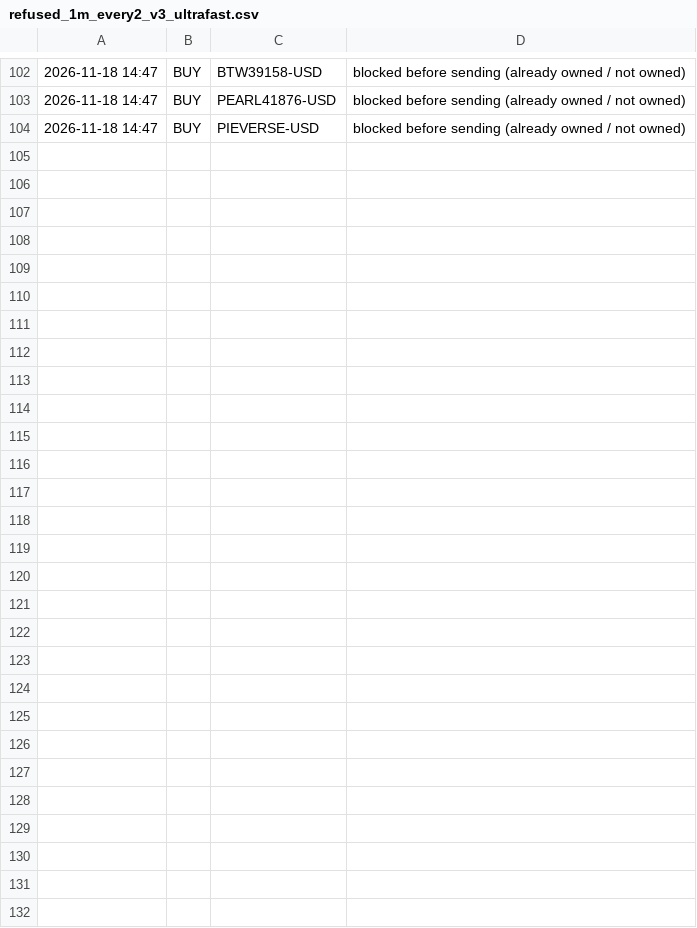
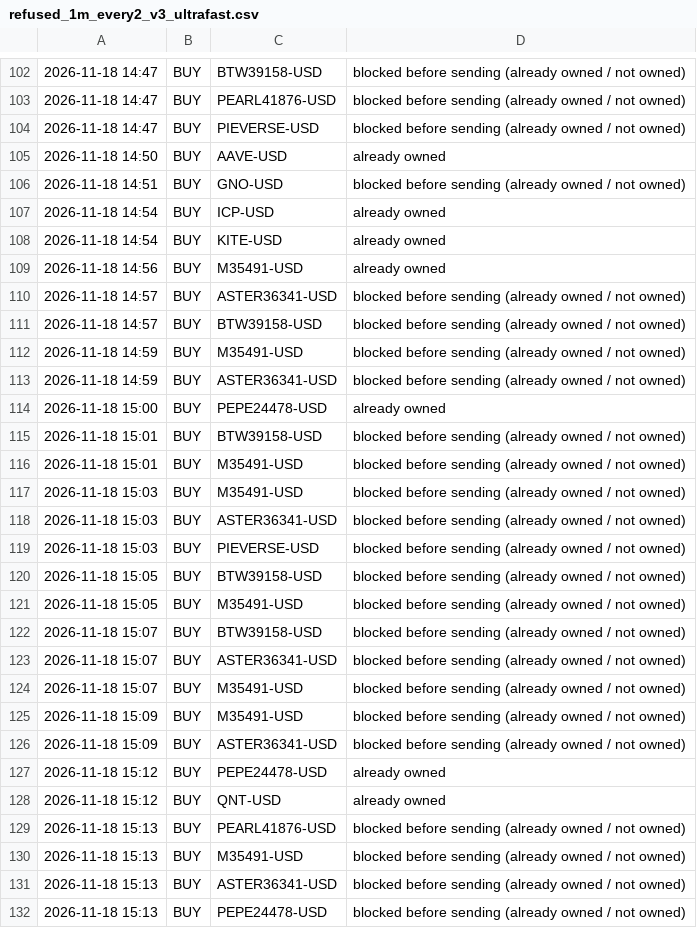
Before and after one commit to osofat100-cmyk/Machine-, a CSV file: crypto/refused_1m_every2_v3_ultrafast.csv, drawn as a sheet; only a part is shown, gaps mark what is left out; the diff names each change by its address in the sheet, - before the commit and + after, or states it on an @@ line.

```diff
--- a/crypto/refused_1m_every2_v3_ultrafast.csv
+++ b/crypto/refused_1m_every2_v3_ultrafast.csv
+row 105: 2026-11-18 14:50 | BUY | AAVE-USD | already owned
+row 106: 2026-11-18 14:51 | BUY | GNO-USD | blocked before sending (already owned / not owned)
+row 107: 2026-11-18 14:54 | BUY | ICP-USD | already owned
+row 108: 2026-11-18 14:54 | BUY | KITE-USD | already owned
+row 109: 2026-11-18 14:56 | BUY | M35491-USD | already owned
+row 110: 2026-11-18 14:57 | BUY | ASTER36341-USD | blocked before sending (already owned / not owned)
+row 111: 2026-11-18 14:57 | BUY | BTW39158-USD | blocked before sending (already owned / not owned)
+row 112: 2026-11-18 14:59 | BUY | M35491-USD | blocked before sending (already owned / not owned)
+row 113: 2026-11-18 14:59 | BUY | ASTER36341-USD | blocked before sending (already owned / not owned)
+row 114: 2026-11-18 15:00 | BUY | PEPE24478-USD | already owned
+row 115: 2026-11-18 15:01 | BUY | BTW39158-USD | blocked before sending (already owned / not owned)
+row 116: 2026-11-18 15:01 | BUY | M35491-USD | blocked before sending (already owned / not owned)
+row 117: 2026-11-18 15:03 | BUY | M35491-USD | blocked before sending (already owned / not owned)
+row 118: 2026-11-18 15:03 | BUY | ASTER36341-USD | blocked before sending (already owned / not owned)
+row 119: 2026-11-18 15:03 | BUY | PIEVERSE-USD | blocked before sending (already owned / not owned)
+row 120: 2026-11-18 15:05 | BUY | BTW39158-USD | blocked before sending (already owned / not owned)
+row 121: 2026-11-18 15:05 | BUY | M35491-USD | blocked before sending (already owned / not owned)
+row 122: 2026-11-18 15:07 | BUY | BTW39158-USD | blocked before sending (already owned / not owned)
+row 123: 2026-11-18 15:07 | BUY | ASTER36341-USD | blocked before sending (already owned / not owned)
+row 124: 2026-11-18 15:07 | BUY | M35491-USD | blocked before sending (already owned / not owned)
+row 125: 2026-11-18 15:09 | BUY | M35491-USD | blocked before sending (already owned / not owned)
+row 126: 2026-11-18 15:09 | BUY | ASTER36341-USD | blocked before sending (already owned / not owned)
+row 127: 2026-11-18 15:12 | BUY | PEPE24478-USD | already owned
+row 128: 2026-11-18 15:12 | BUY | QNT-USD | already owned
+row 129: 2026-11-18 15:13 | BUY | PEARL41876-USD | blocked before sending (already owned / not owned)
+row 130: 2026-11-18 15:13 | BUY | M35491-USD | blocked before sending (already owned / not owned)
+row 131: 2026-11-18 15:13 | BUY | ASTER36341-USD | blocked before sending (already owned / not owned)
+row 132: 2026-11-18 15:13 | BUY | PEPE24478-USD | blocked before sending (already owned / not owned)
```
Also changed, not shown: crypto/answers_1m_every2_v3_ultra.csv, crypto/answers_1m_every5_v3_ultra.csv, 8 other files.
